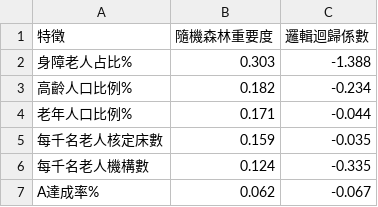
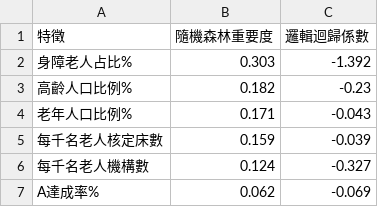
Before and after one commit to Yao-JX/ltc-dashboard, a CSV file: data/processed/ml_feature_importance.csv, drawn as a sheet.

```diff
--- a/data/processed/ml_feature_importance.csv
+++ b/data/processed/ml_feature_importance.csv
@@ -1,7 +1,7 @@
 特徵,隨機森林重要度,邏輯迴歸係數
-身障老人占比%,0.303,-1.388
-高齡人口比例%,0.182,-0.234
-老年人口比例%,0.171,-0.044
-每千名老人核定床數,0.159,-0.035
-每千名老人機構數,0.124,-0.335
-A達成率%,0.062,-0.067
+身障老人占比%,0.303,-1.392
+高齡人口比例%,0.182,-0.23
+老年人口比例%,0.171,-0.043
+每千名老人核定床數,0.159,-0.039
+每千名老人機構數,0.124,-0.327
+A達成率%,0.062,-0.069
```
Also changed, not shown: data/processed/county_master.csv, data/processed/forecast_bed_demand_2030.csv, 4 other files.
